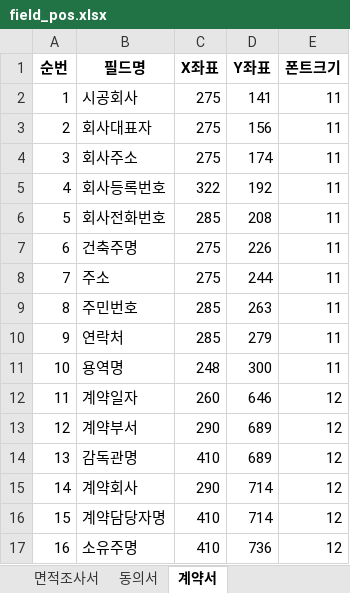
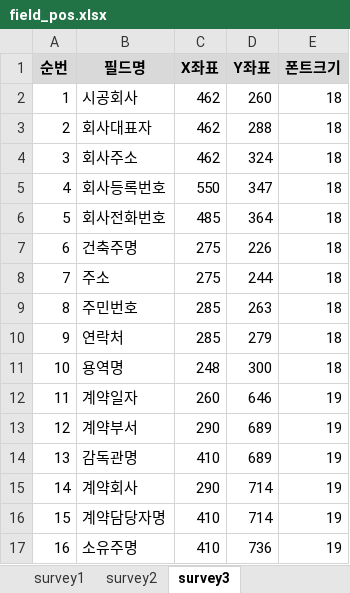
Before and after one commit to Jioh0106/PDFAutomation, an Excel workbook: storage/field_pos.xlsx, sheet survey3, drawn as a sheet; values as stored, in another font and other column widths than the file's, no borders; charts and pictures not drawn; the diff names each change by its address in the sheet, - before the commit and + after, or states it on an @@ line.

```diff
--- a/storage/field_pos.xlsx (sheet survey3)
+++ b/storage/field_pos.xlsx (sheet survey3)
-sheet tab: 면적조사서
+sheet tab: survey1
-sheet tab: 동의서
+sheet tab: survey2
-sheet tab: 계약서
+sheet tab: survey3
-A1:E1 fill: none
+A1:E1 fill: #D9D9D9
-C2:C4 (X좌표): 275
+C2:C4 (X좌표): 462
-D2 (Y좌표): 141
+D2 (Y좌표): 260
-E2:E11 (폰트크기): 11
+E2:E11 (폰트크기): 18
-D3 (Y좌표): 156
+D3 (Y좌표): 288
-D4 (Y좌표): 174
+D4 (Y좌표): 324
-C5 (X좌표): 322
+C5 (X좌표): 550
-D5 (Y좌표): 192
+D5 (Y좌표): 347
-C6 (X좌표): 285
+C6 (X좌표): 485
-D6 (Y좌표): 208
+D6 (Y좌표): 364
-E12:E17 (폰트크기): 12
+E12:E17 (폰트크기): 19
```
Also changed, not shown: sheet survey1, sheet survey2, charts or pictures, 11 other files.
